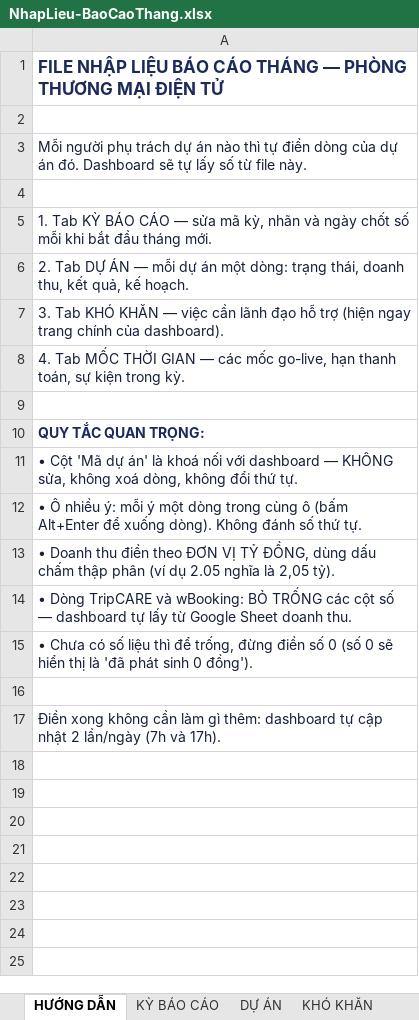
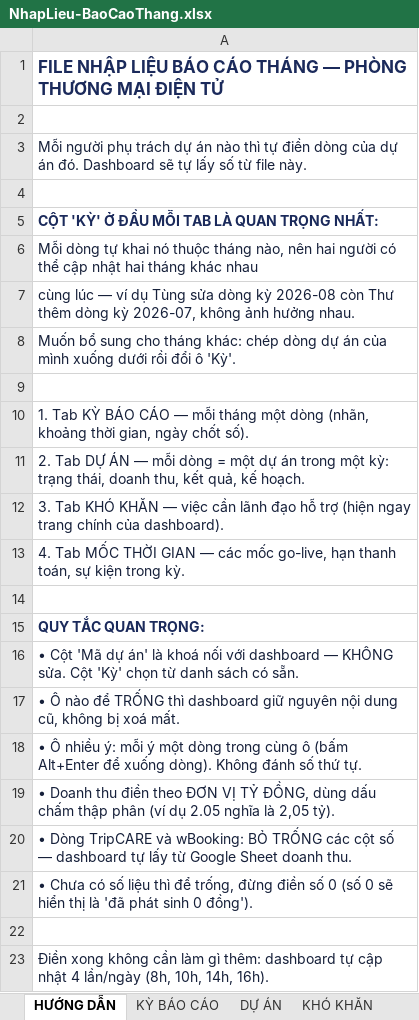
Before and after one commit to Pviaviation/ECOM, an Excel workbook: NhapLieu-BaoCaoThang.xlsx, sheet HƯỚNG DẪN, drawn as a sheet; values as stored, in another font and other column widths than the file's, no borders; addresses are those after the commit; the diff names each change by its address in the sheet, - before the commit and + after, or states it on an @@ line.

Commit message:
File nhap lieu: them cot 'Ky' cho tung dong — nhieu nguoi cap nhat nhieu thang cung luc
- Tab KY BAO CAO: moi ky mot dong (truoc day ca sheet chi co mot Ma ky)
- Tab DU AN / KHO KHAN / MOC THOI GIAN: them cot 'Ky' o dau, co o chon san
- Script tra ve DANH SACH ky; applyNhapLieu() gop tung ky vao dung ky trung ma
- Kho khan & moc chi thay phan cua nhung du an duoc nhac toi -> Tung them moc
  cho du an cua minh khong lam mat moc cua Thu

```diff
--- a/NhapLieu-BaoCaoThang.xlsx (sheet HƯỚNG DẪN)
+++ b/NhapLieu-BaoCaoThang.xlsx (sheet HƯỚNG DẪN)
-A5: 1. Tab KỲ BÁO CÁO — sửa mã kỳ, nhãn và ngày chốt số mỗi khi bắt đầu tháng mới.
+A5: CỘT 'KỲ' Ở ĐẦU MỖI TAB LÀ QUAN TRỌNG NHẤT:
@@ A5 bold: off → on, text colour: #16203A → #1B2A5B @@
-A6: 2. Tab DỰ ÁN — mỗi dự án một dòng: trạng thái, doanh thu, kết quả, kế hoạch.
+A6: Mỗi dòng tự khai nó thuộc tháng nào, nên hai người có thể cập nhật hai tháng khác nhau
+row 7: cùng lúc — ví dụ Tùng sửa dòng kỳ 2026-08 còn Thư thêm dòng kỳ 2026-07, không ảnh hưởng nhau.
+row 8: Muốn bổ sung cho tháng khác: chép dòng dự án của mình xuống dưới rồi đổi ô 'Kỳ'.
+row 9: (empty)
+row 10: 1. Tab KỲ BÁO CÁO — mỗi tháng một dòng (nhãn, khoảng thời gian, ngày chốt số).
+row 11: 2. Tab DỰ ÁN — mỗi dòng = một dự án trong một kỳ: trạng thái, doanh thu, kết quả, kế hoạch.
-A16: …— KHÔNG sửa, không xoá dòng, không đổi thứ tự.
+A16: …— KHÔNG sửa. Cột 'Kỳ' chọn từ danh sách có sẵn.
+row 17: • Ô nào để TRỐNG thì dashboard giữ nguyên nội dung cũ, không bị xoá mất.
-A23: …cập nhật 2 lần/ngày (7h và 17h).
+A23: …cập nhật 4 lần/ngày (8h, 10h, 14h, 16h).
```
Also changed, not shown: sheet MỐC THỜI GIAN, sheet KHÓ KHĂN, sheet KỲ BÁO CÁO, sheet DỰ ÁN, 3 other files.
